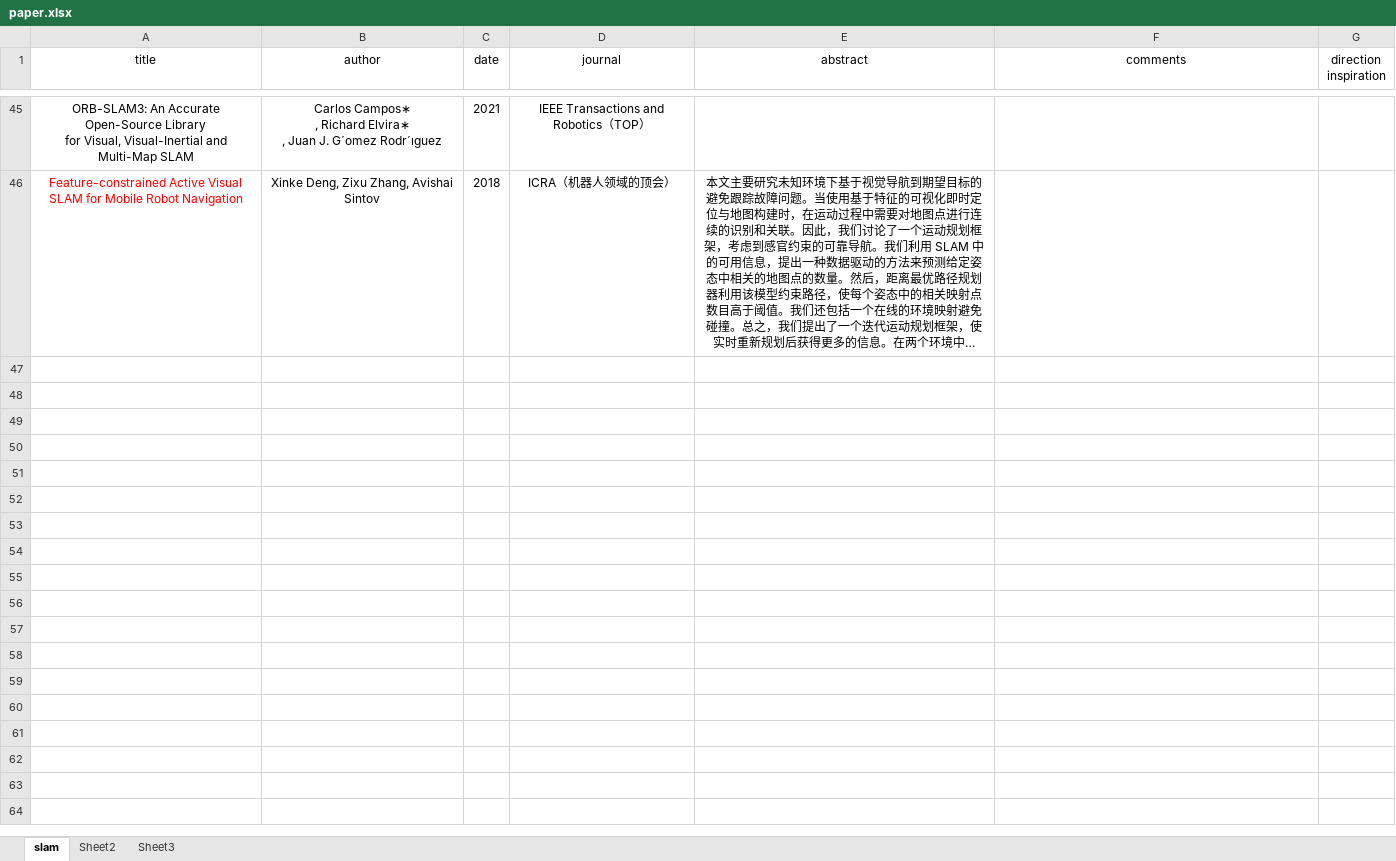
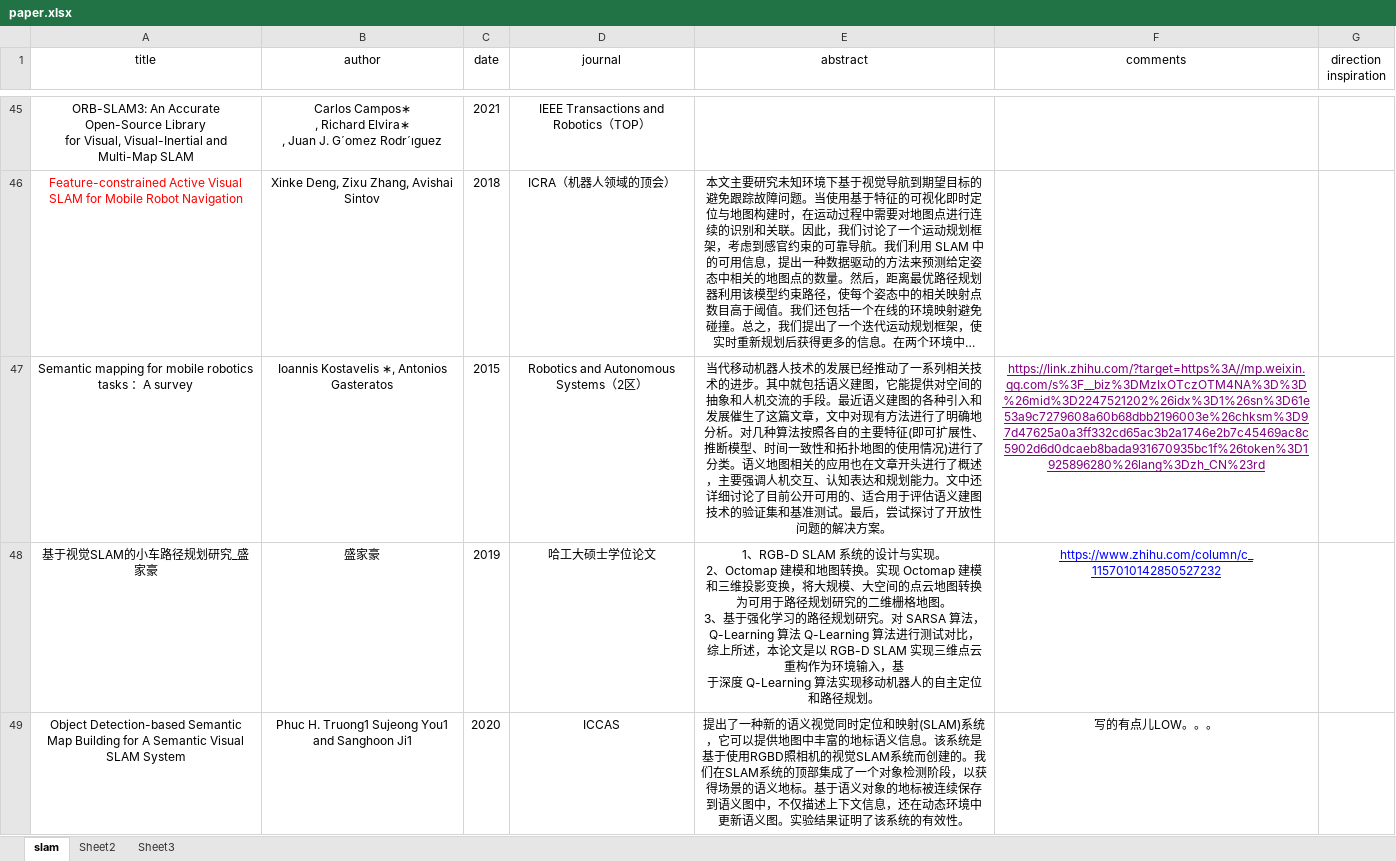
Before and after one commit to silencht/SLAM_Note, an Excel workbook: paper/paper.xlsx, sheet slam, drawn as a sheet; only a part is shown, gaps mark what is left out; long unchanged cells end in …; values as stored, in another font and other column widths than the file's, no borders; ↵ is a line break in a cell; the diff names each change by its address in the sheet, - before the commit and + after, or states it on an @@ line.

Commit message:
update paper.xlsx

```diff
--- a/paper/paper.xlsx (sheet slam)
+++ b/paper/paper.xlsx (sheet slam)
+row 47: Semantic mapping for mobile robotics tasks ：A survey | Ioannis Kostavelis ∗, Antonios Gasteratos | 2015 | Robotics and Autonomous Systems（2区） | 当代移动机器人技术的发展已经推动了一系列相关技术的进步。其中就包括语义建图，它能提供对空间的抽象和人机交流的手段。最近语义建图的各种引入和发展催生了这篇文章，文中对现有方法进行了明确地分析。对几种算法按照各自的主要特征(即可扩展性、推断模型、时间一致性和拓扑地图的使用情况)进行了分类。语义地图相关的应用也在文章开头进行了概述，主要强调人机交互、认知表达和规划能力。文中还详细讨论了目前公开可用的、适合用于评估语义建图技术的验证集和基准测试。最后，尝试探讨了开放性问题的解决方案。 | https://link.zhihu.com/?target=https%3A//mp.weixin.qq.com/s%3F__biz%3DMzIxOTczOTM4NA%3D%3D%26mid%3D2247521202%26idx%3D1%26sn%3D61e53a9c7279608a60b68dbb2196003e%26chksm%3D97d47625a0a3ff332cd65ac3b2a1746e2b7c45469ac8c5902d6d0dcaeb8bada931670935bc1f%26token%3D1925896280%26lang%3Dzh_CN%23rd
+row 48: 基于视觉SLAM的小车路径规划研究_盛家豪 | 盛家豪 | 2019 | 哈工大硕士学位论文 | 1、RGB-D SLAM 系统的设计与实现。 ↵ 2、Octomap 建模和地图转换。实现 Octomap 建模和三维投影变换，将大规模、大空间的点云地图转换为可用于路径规划研究的二维栅格地图。 ↵ 3、基于强化学习的路径规划研究。对 SARSA 算法，Q-Learning 算法 Q-Learning 算法进行测试对比， ↵ 综上所述，本论文是以 RGB-D SLAM 实现三维点云重构作为环境输入，基 ↵ 于深度 Q-Learning 算法实现移动机器人的自主定位和路径规划。 | https://www.zhihu.com/column/c_1157010142850527232
+row 49: Object Detection-based Semantic Map Building for A Semantic Visual SLAM System | Phuc H. Truong1 Sujeong You1 and Sanghoon Ji1 | 2020 | ICCAS | 提出了一种新的语义视觉同时定位和映射(SLAM)系统，它可以提供地图中丰富的地标语义信息。该系统是基于使用RGBD照相机的视觉SLAM系统而创建的。我们在SLAM系统的顶部集成了一个对象检测阶段，以获得场景的语义地标。基于语义对象的地标被连续保存到语义图中，不仅描述上下文信息，还在动态环境中更新语义图。实验结果证明了该系统的有效性。 | 写的有点儿LOW。。。
```
